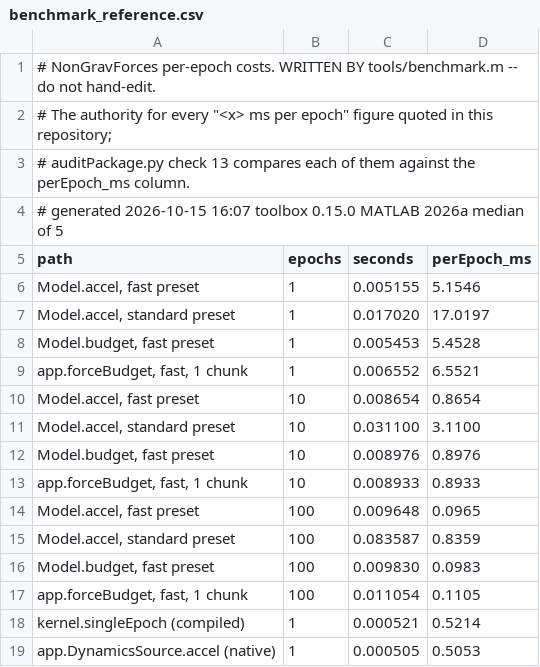
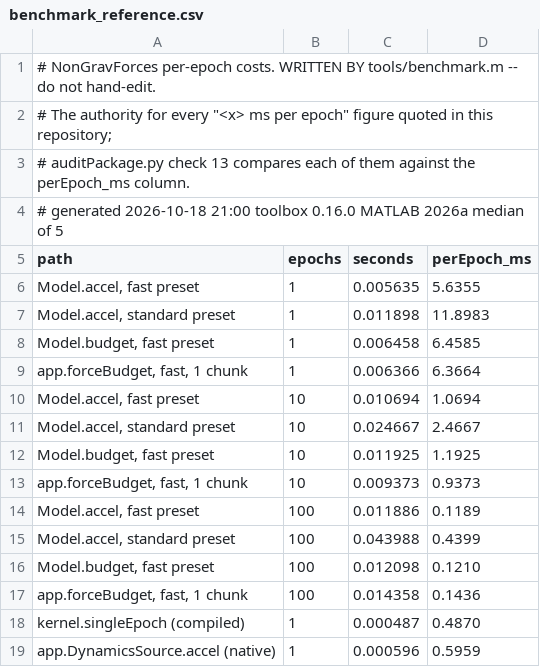
Before and after one commit to astrobayer/NonGravForces, a CSV file: tools/benchmark_reference.csv, drawn as a sheet.

```diff
--- a/tools/benchmark_reference.csv
+++ b/tools/benchmark_reference.csv
@@ -3,17 +3,17 @@
 # auditPackage.py check 13 compares each of them against the perEpoch_ms column.
-# generated 2026-10-15 16:07  toolbox 0.15.0  MATLAB 2026a  median of 5
+# generated 2026-10-18 21:00  toolbox 0.16.0  MATLAB 2026a  median of 5
 path,epochs,seconds,perEpoch_ms
-"Model.accel, fast preset",1,0.005155,5.1546
-"Model.accel, standard preset",1,0.017020,17.0197
-"Model.budget, fast preset",1,0.005453,5.4528
-"app.forceBudget, fast, 1 chunk",1,0.006552,6.5521
-"Model.accel, fast preset",10,0.008654,0.8654
-"Model.accel, standard preset",10,0.031100,3.1100
-"Model.budget, fast preset",10,0.008976,0.8976
-"app.forceBudget, fast, 1 chunk",10,0.008933,0.8933
-"Model.accel, fast preset",100,0.009648,0.0965
-"Model.accel, standard preset",100,0.083587,0.8359
-"Model.budget, fast preset",100,0.009830,0.0983
-"app.forceBudget, fast, 1 chunk",100,0.011054,0.1105
-"kernel.singleEpoch (compiled)",1,0.000521,0.5214
-"app.DynamicsSource.accel (native)",1,0.000505,0.5053
+"Model.accel, fast preset",1,0.005635,5.6355
+"Model.accel, standard preset",1,0.011898,11.8983
+"Model.budget, fast preset",1,0.006458,6.4585
+"app.forceBudget, fast, 1 chunk",1,0.006366,6.3664
+"Model.accel, fast preset",10,0.010694,1.0694
+"Model.accel, standard preset",10,0.024667,2.4667
+"Model.budget, fast preset",10,0.011925,1.1925
+"app.forceBudget, fast, 1 chunk",10,0.009373,0.9373
+"Model.accel, fast preset",100,0.011886,0.1189
+"Model.accel, standard preset",100,0.043988,0.4399
+"Model.budget, fast preset",100,0.012098,0.1210
+"app.forceBudget, fast, 1 chunk",100,0.014358,0.1436
+"kernel.singleEpoch (compiled)",1,0.000487,0.4870
+"app.DynamicsSource.accel (native)",1,0.000596,0.5959
```
Also changed, not shown: 23 other files.
